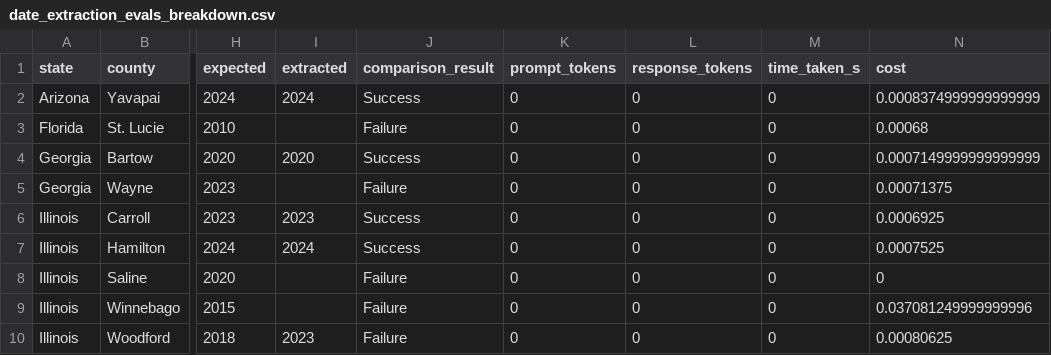
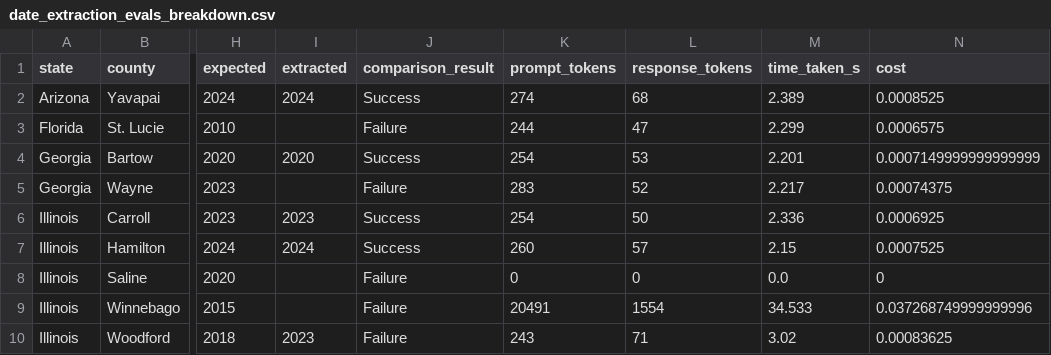
Before and after one commit to NatLabRockies/COMPASS, a CSV file: evals/results/dev/date_extraction_evals_breakdown.csv, drawn as a sheet; only a part is shown, gaps mark what is left out; the diff covers the shown part only; the diff names each change by its address in the sheet, - before the commit and + after, or states it on an @@ line.

Commit message:
Refresh date_extraction eval baselines

```diff
--- a/evals/results/dev/date_extraction_evals_breakdown.csv
+++ b/evals/results/dev/date_extraction_evals_breakdown.csv
-K2 (prompt_tokens): 0
+K2 (prompt_tokens): 274
-L2 (response_tokens): 0
+L2 (response_tokens): 68
-M2 (time_taken_s): 0
+M2 (time_taken_s): 2.389
-N2 (cost): 0.0008374999999999999
+N2 (cost): 0.0008525
-K3 (prompt_tokens): 0
+K3 (prompt_tokens): 244
-L3 (response_tokens): 0
+L3 (response_tokens): 47
-M3 (time_taken_s): 0
+M3 (time_taken_s): 2.299
-N3 (cost): 0.00068
+N3 (cost): 0.0006575
-K4 (prompt_tokens): 0
+K4 (prompt_tokens): 254
-L4 (response_tokens): 0
+L4 (response_tokens): 53
-M4 (time_taken_s): 0
+M4 (time_taken_s): 2.201
-K5 (prompt_tokens): 0
+K5 (prompt_tokens): 283
-L5 (response_tokens): 0
+L5 (response_tokens): 52
-M5 (time_taken_s): 0
+M5 (time_taken_s): 2.217
-N5 (cost): 0.00071375
+N5 (cost): 0.00074375
-K6 (prompt_tokens): 0
+K6 (prompt_tokens): 254
-L6 (response_tokens): 0
+L6 (response_tokens): 50
-M6 (time_taken_s): 0
+M6 (time_taken_s): 2.336
-K7 (prompt_tokens): 0
+K7 (prompt_tokens): 260
-L7 (response_tokens): 0
+L7 (response_tokens): 57
-M7 (time_taken_s): 0
+M7 (time_taken_s): 2.15
-M8 (time_taken_s): 0
+M8 (time_taken_s): 0.0
-K9 (prompt_tokens): 0
+K9 (prompt_tokens): 20491
-L9 (response_tokens): 0
+L9 (response_tokens): 1554
-M9 (time_taken_s): 0
+M9 (time_taken_s): 34.533
-N9 (cost): 0.037081249999999996
+N9 (cost): 0.037268749999999996
-K10 (prompt_tokens): 0
+K10 (prompt_tokens): 243
-L10 (response_tokens): 0
+L10 (response_tokens): 71
-M10 (time_taken_s): 0
+M10 (time_taken_s): 3.02
-N10 (cost): 0.00080625
+N10 (cost): 0.00083625
```
Also changed, not shown: 160 edited cells elsewhere in this file, 2 other files.
